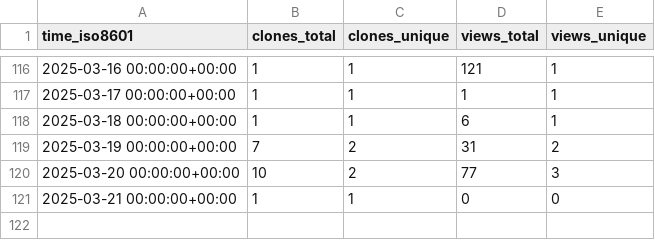
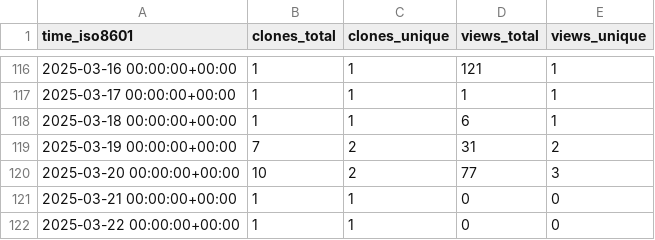
Before and after one commit to CTF-FlagFrenzy/challenges, a CSV file: CTF-FlagFrenzy/challenges/ghrs-data/views_clones_aggregate.csv, drawn as a sheet; only a part is shown, gaps mark what is left out.

```diff
--- a/CTF-FlagFrenzy/challenges/ghrs-data/views_clones_aggregate.csv
+++ b/CTF-FlagFrenzy/challenges/ghrs-data/views_clones_aggregate.csv
@@ -121 +121,2 @@ time_iso8601,clones_total,clones_unique,views_total,views_unique
 2025-03-21 00:00:00+00:00,1,1,0,0
+2025-03-22 00:00:00+00:00,1,1,0,0
```
Also changed, not shown: 1 other file.
